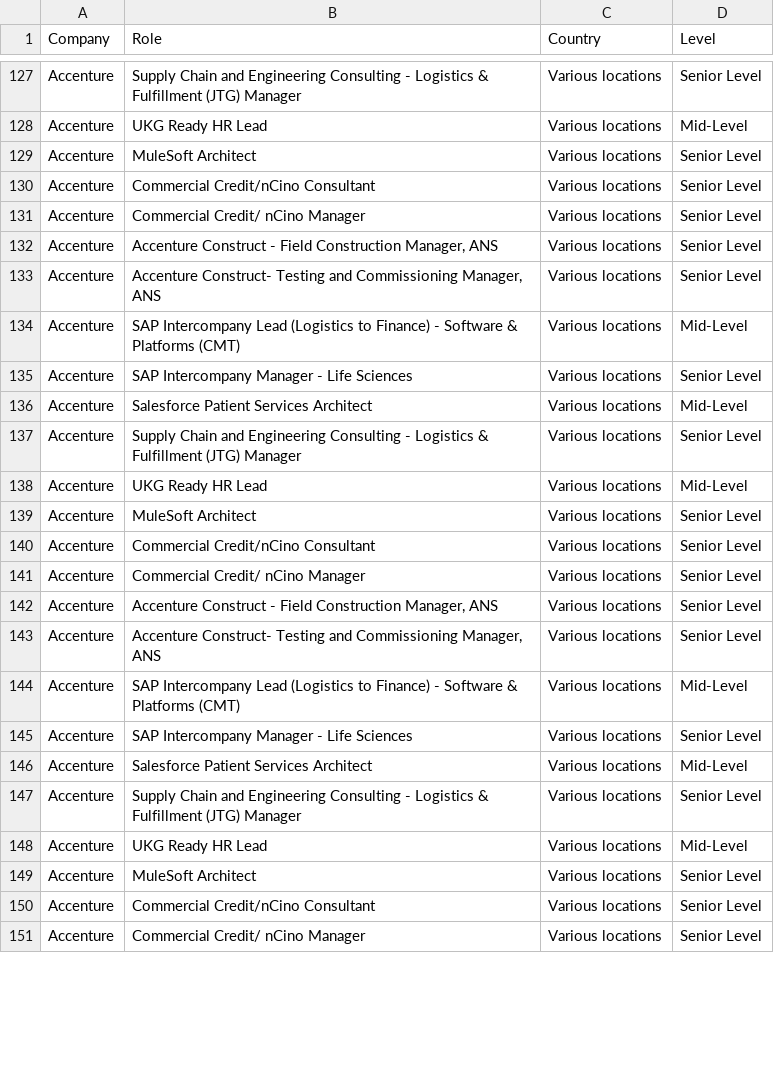
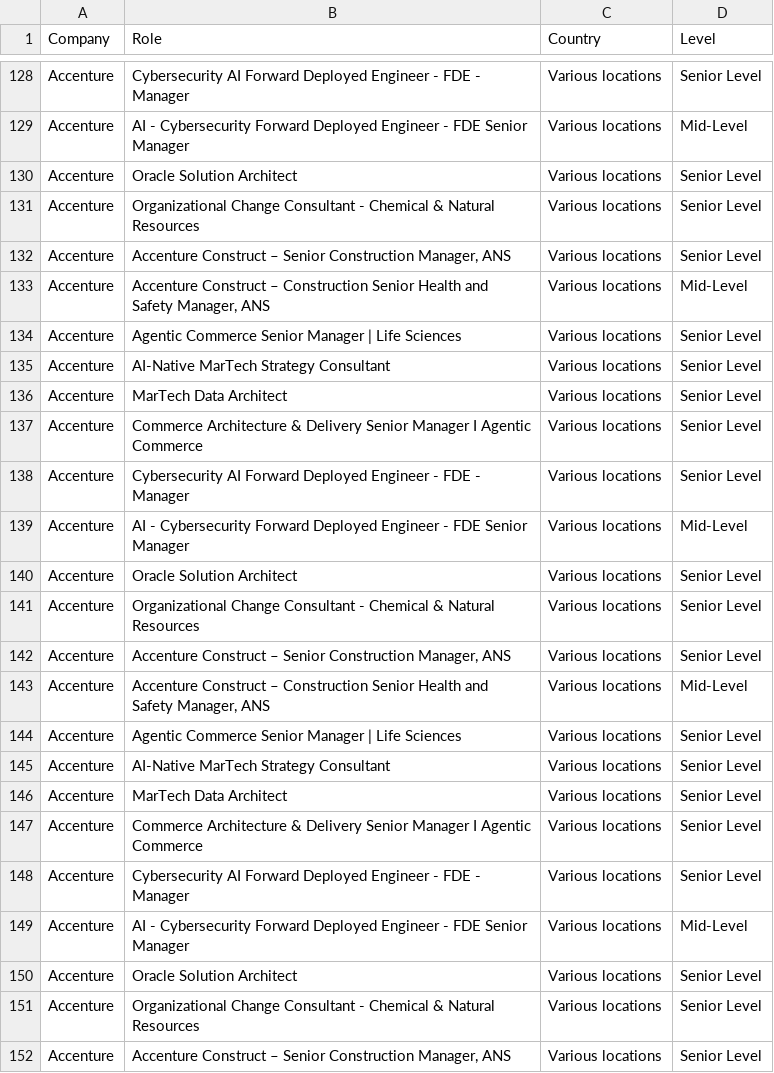
Before and after one commit to nefigarcia/outsourcing-analysis, a CSV file: jobs_postings.csv, drawn as a sheet; only a part is shown, gaps mark what is left out; addresses are those after the commit; the diff covers the shown part only; the diff names each change by its address in the sheet, - before the commit and + after, or states it on an @@ line.

```diff
--- a/jobs_postings.csv
+++ b/jobs_postings.csv
-B128 (Role): Supply Chain and Engineering Consulting - Logistics & Fulfillment (JTG) Manager
+B128 (Role): Cybersecurity AI Forward Deployed Engineer - FDE - Manager
-B129 (Role): UKG Ready HR Lead
+B129 (Role): AI - Cybersecurity Forward Deployed Engineer - FDE Senior Manager
-B130 (Role): MuleSoft Architect
+B130 (Role): Oracle Solution Architect
-B131 (Role): Commercial Credit/nCino Consultant
+B131 (Role): Organizational Change Consultant - Chemical & Natural Resources
-B132 (Role): Commercial Credit/ nCino Manager
+B132 (Role): Accenture Construct – Senior Construction Manager, ANS
-B133 (Role): Accenture Construct - Field Construction Manager, ANS
+B133 (Role): Accenture Construct – Construction Senior Health and Safety Manager, ANS
-D133 (Level): Senior Level
+D133 (Level): Mid-Level
-B134 (Role): Accenture Construct- Testing and Commissioning Manager, ANS
+B134 (Role): Agentic Commerce Senior Manager | Life Sciences
-B135 (Role): SAP Intercompany Lead (Logistics to Finance) - Software & Platforms (CMT)
+B135 (Role): AI-Native MarTech Strategy Consultant
-D135 (Level): Mid-Level
+D135 (Level): Senior Level
-B136 (Role): SAP Intercompany Manager - Life Sciences
+B136 (Role): MarTech Data Architect
-B137 (Role): Salesforce Patient Services Architect
+B137 (Role): Commerce Architecture & Delivery Senior Manager I Agentic Commerce
-D137 (Level): Mid-Level
+D137 (Level): Senior Level
-B138 (Role): Supply Chain and Engineering Consulting - Logistics & Fulfillment (JTG) Manager
+B138 (Role): Cybersecurity AI Forward Deployed Engineer - FDE - Manager
-B139 (Role): UKG Ready HR Lead
+B139 (Role): AI - Cybersecurity Forward Deployed Engineer - FDE Senior Manager
-B140 (Role): MuleSoft Architect
+B140 (Role): Oracle Solution Architect
-B141 (Role): Commercial Credit/nCino Consultant
+B141 (Role): Organizational Change Consultant - Chemical & Natural Resources
-B142 (Role): Commercial Credit/ nCino Manager
+B142 (Role): Accenture Construct – Senior Construction Manager, ANS
-B143 (Role): Accenture Construct - Field Construction Manager, ANS
+B143 (Role): Accenture Construct – Construction Senior Health and Safety Manager, ANS
-D143 (Level): Senior Level
+D143 (Level): Mid-Level
-B144 (Role): Accenture Construct- Testing and Commissioning Manager, ANS
+B144 (Role): Agentic Commerce Senior Manager | Life Sciences
-B145 (Role): SAP Intercompany Lead (Logistics to Finance) - Software & Platforms (CMT)
+B145 (Role): AI-Native MarTech Strategy Consultant
-D145 (Level): Mid-Level
+D145 (Level): Senior Level
-B146 (Role): SAP Intercompany Manager - Life Sciences
+B146 (Role): MarTech Data Architect
-B147 (Role): Salesforce Patient Services Architect
+B147 (Role): Commerce Architecture & Delivery Senior Manager I Agentic Commerce
-D147 (Level): Mid-Level
+D147 (Level): Senior Level
-B148 (Role): Supply Chain and Engineering Consulting - Logistics & Fulfillment (JTG) Manager
+B148 (Role): Cybersecurity AI Forward Deployed Engineer - FDE - Manager
-B149 (Role): UKG Ready HR Lead
+B149 (Role): AI - Cybersecurity Forward Deployed Engineer - FDE Senior Manager
-B150 (Role): MuleSoft Architect
+B150 (Role): Oracle Solution Architect
-B151 (Role): Commercial Credit/nCino Consultant
+B151 (Role): Organizational Change Consultant - Chemical & Natural Resources
-B152 (Role): Commercial Credit/ nCino Manager
+B152 (Role): Accenture Construct – Senior Construction Manager, ANS
```
Also changed, not shown: 1 added row, 1 removed row, 12 moved rows and 19 edited cells elsewhere in this file.
